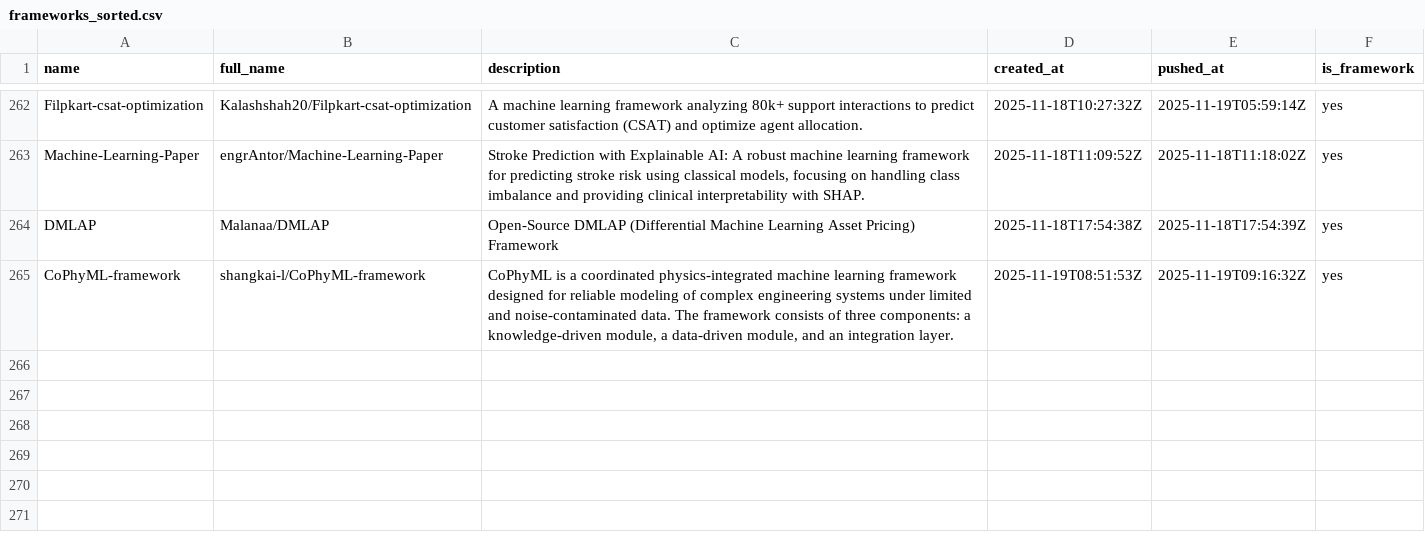
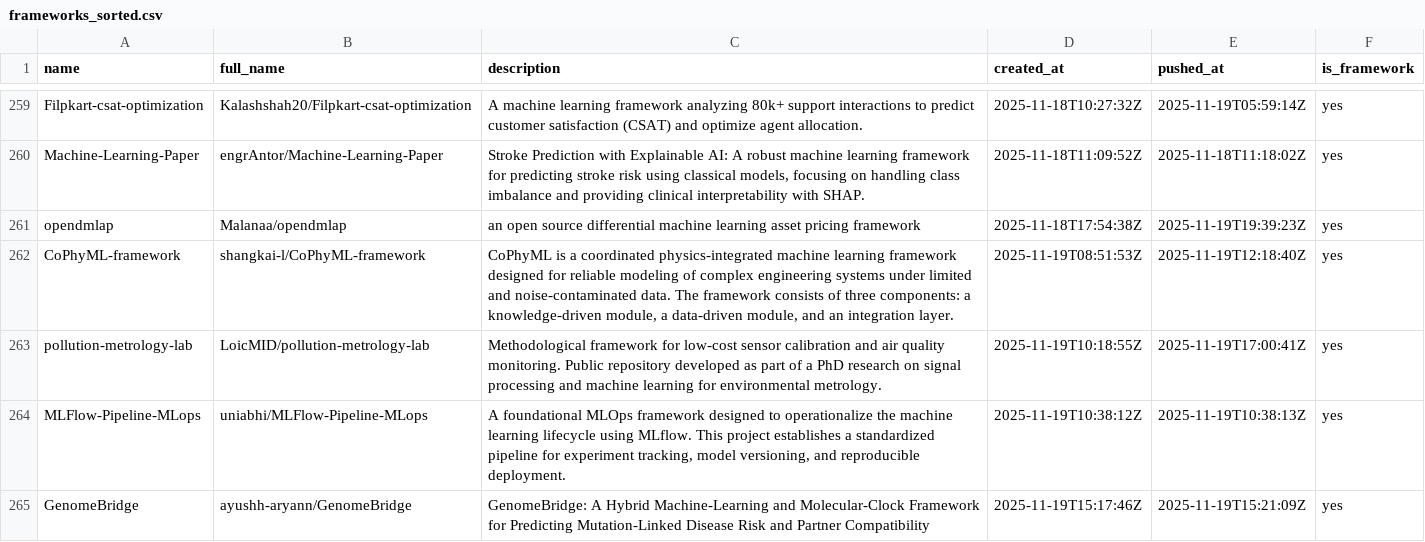
Before and after one commit to ninpnin/days-since-last-ml-framework, a CSV file: data/frameworks_sorted.csv, drawn as a sheet; only a part is shown, gaps mark what is left out; the diff covers the shown part only.

```diff
--- a/data/frameworks_sorted.csv
+++ b/data/frameworks_sorted.csv
@@ -263,3 +260,6 @@ Filpkart-csat-optimization,Kalashshah20/Filpkart-csat-optimization,A machine lea
 Machine-Learning-Paper,engrAntor/Machine-Learning-Paper,"Stroke Prediction with Explainable AI: A robust machine learning framework for predicting stroke risk using classical models, focusing on handling class imbalance and providing clinical interpretability with SHAP.",2025-11-18T11:09:52Z,2025-11-18T11:18:02Z,yes
-DMLAP,Malanaa/DMLAP,Open-Source DMLAP (Differential Machine Learning Asset Pricing) Framework,2025-11-18T17:54:38Z,2025-11-18T17:54:39Z,yes
-CoPhyML-framework,shangkai-l/CoPhyML-framework,"CoPhyML is a coordinated physics-integrated machine learning framework designed for reliable modeling of complex engineering systems under limited and noise-contaminated data. The framework consists of three components: a knowledge-driven module, a data-driven module, and an integration layer.",2025-11-19T08:51:53Z,2025-11-19T09:16:32Z,yes
+opendmlap,Malanaa/opendmlap,an open source differential machine learning asset pricing framework,2025-11-18T17:54:38Z,2025-11-19T19:39:23Z,yes
+CoPhyML-framework,shangkai-l/CoPhyML-framework,"CoPhyML is a coordinated physics-integrated machine learning framework designed for reliable modeling of complex engineering systems under limited and noise-contaminated data. The framework consists of three components: a knowledge-driven module, a data-driven module, and an integration layer.",2025-11-19T08:51:53Z,2025-11-19T12:18:40Z,yes
+pollution-metrology-lab,LoicMID/pollution-metrology-lab,Methodological framework for low-cost sensor calibration and air quality monitoring. Public repository developed as part of a PhD research on signal processing and machine learning for environmental metrology.,2025-11-19T10:18:55Z,2025-11-19T17:00:41Z,yes
+MLFlow-Pipeline-MLops,uniabhi/MLFlow-Pipeline-MLops,"A foundational MLOps framework designed to operationalize the machine learning lifecycle using MLflow. This project establishes a standardized pipeline for experiment tracking, model versioning, and reproducible deployment.",2025-11-19T10:38:12Z,2025-11-19T10:38:13Z,yes
+GenomeBridge,ayushh-aryann/GenomeBridge,GenomeBridge: A Hybrid Machine-Learning and Molecular-Clock Framework for Predicting Mutation-Linked Disease Risk and Partner Compatibility,2025-11-19T15:17:46Z,2025-11-19T15:21:09Z,yes
```
Also changed, not shown: 8 added rows, 7 removed rows and 25 edited cells elsewhere in this file, data/aggregated_results.csv, data/sample.csv, 6 other files.
